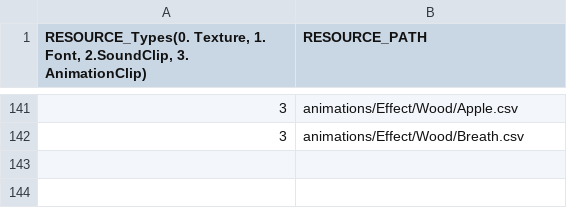
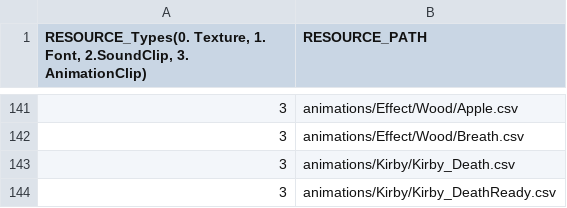
Before and after one commit to lee-jun-young1/kirby, a CSV file: Kirby-bin/data/ExampleScene_resources.csv, drawn as a sheet; only a part is shown, gaps mark what is left out.

```diff
--- a/Kirby-bin/data/ExampleScene_resources.csv
+++ b/Kirby-bin/data/ExampleScene_resources.csv
@@ -142 +142,3 @@
 3,animations/Effect/Wood/Breath.csv
+3,animations/Kirby/Kirby_Death.csv
+3,animations/Kirby/Kirby_DeathReady.csv
```
Also changed, not shown: Kirby-bin/animations/Kirby/Kirby_States.csv, Kirby-bin/animations/Kirby/Kirby_Transition.csv, 4 other files.
